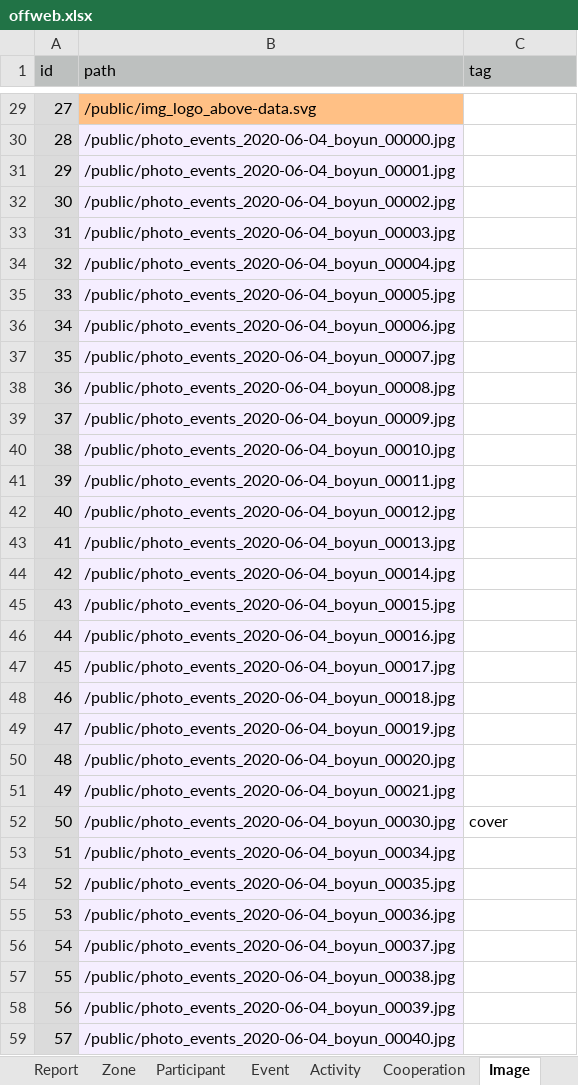
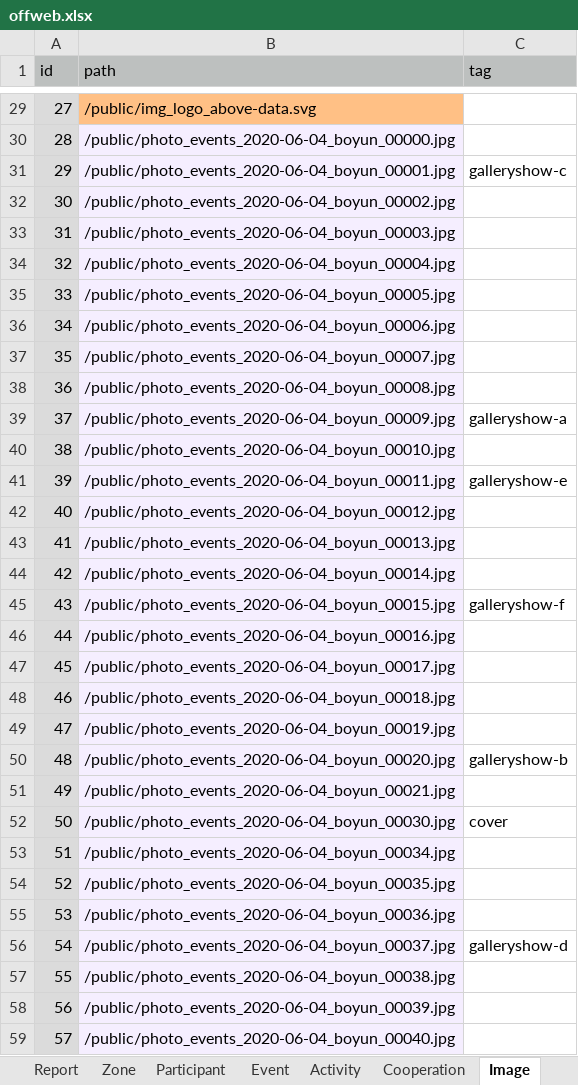
Before and after one commit to PharbersDeveloper/phlambda, an Excel workbook: data/offweb.xlsx, sheet Image, drawn as a sheet; only a part is shown, gaps mark what is left out; values as stored, in another font and other column widths than the file's, no borders; the diff covers the shown part only; the diff names each change by its address in the sheet, - before the commit and + after, or states it on an @@ line.

```diff
--- a/data/offweb.xlsx (sheet Image)
+++ b/data/offweb.xlsx (sheet Image)
-C31 (tag): (empty)
+C31 (tag): galleryshow-c
-C39 (tag): (empty)
+C39 (tag): galleryshow-a
-C41 (tag): (empty)
+C41 (tag): galleryshow-e
-C45 (tag): (empty)
+C45 (tag): galleryshow-f
-C50 (tag): (empty)
+C50 (tag): galleryshow-b
-C56 (tag): (empty)
+C56 (tag): galleryshow-d
```
Also changed, not shown: 30 edited cells elsewhere in this sheet, sheet Report, sheet Activity.
